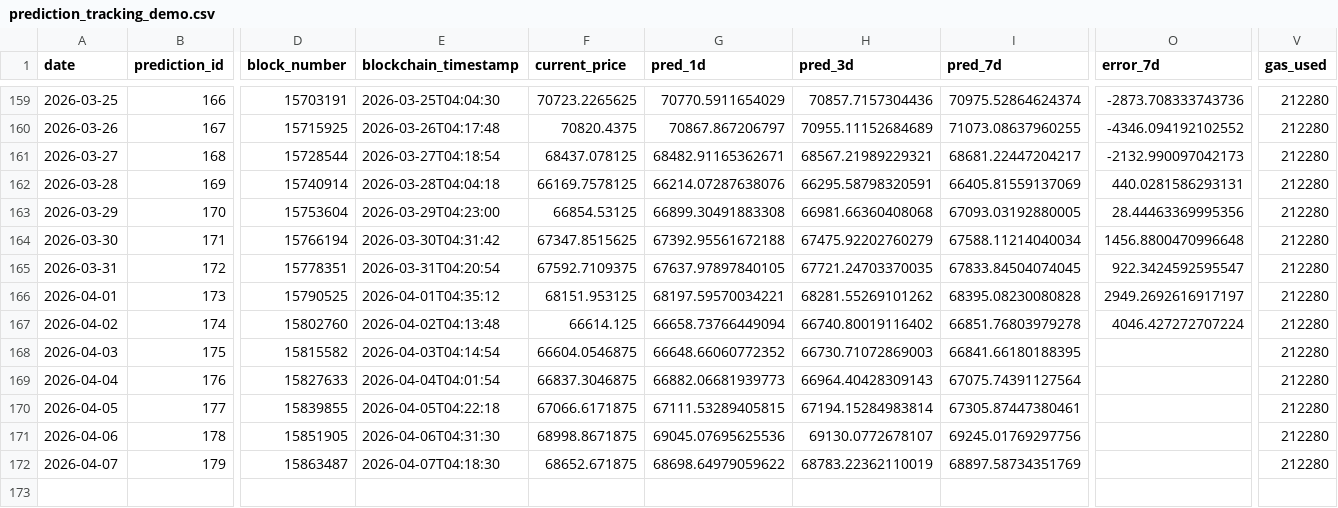
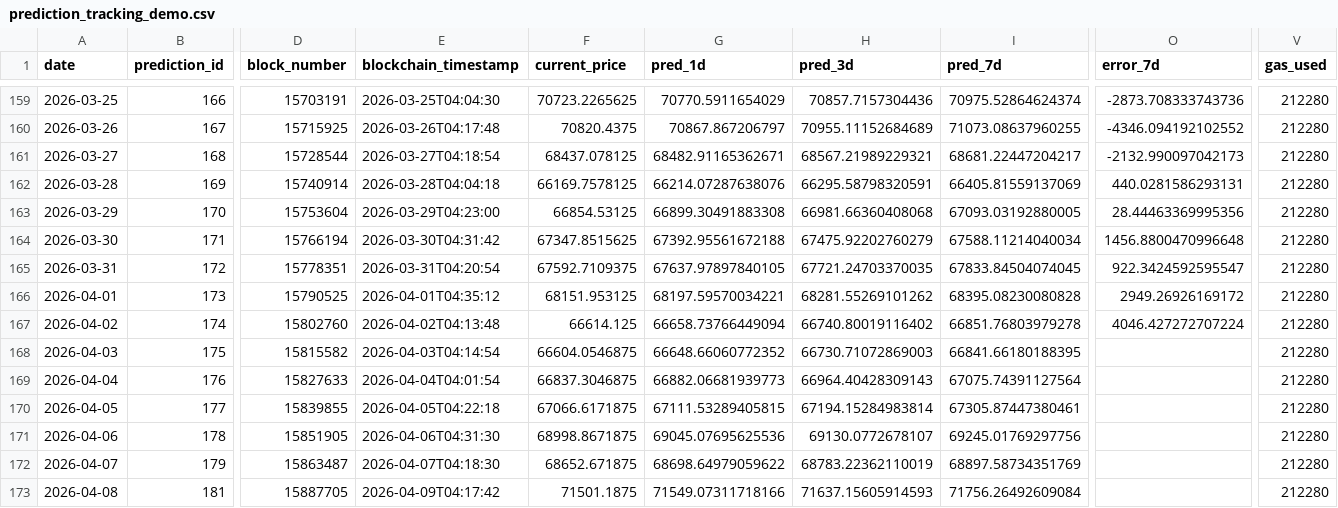
Before and after one commit to ying-jeanne/capstone_msba, a CSV file: data/blockchain/prediction_tracking_demo.csv, drawn as a sheet; only a part is shown, gaps mark what is left out; rows hold the shown columns only; the diff names each change by its address in the sheet, - before the commit and + after, or states it on an @@ line.

```diff
--- a/data/blockchain/prediction_tracking_demo.csv
+++ b/data/blockchain/prediction_tracking_demo.csv
-O166 (error_7d): 2949.2692616917197
+O166 (error_7d): 2949.26926169172
+row 173: 2026-04-08 | 181 | 15887705 | 2026-04-09T04:17:42 | 71501.1875 | 71549.07311718166 | 71637.15605914593 | 71756.26492609084 |  | 212280
```
Also changed, not shown: data/blockchain/prediction_tracking.csv, data/predictions/daily_predictions.csv.
